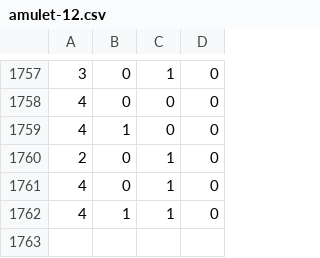
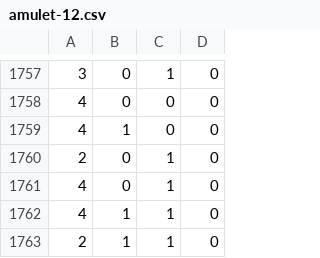
Before and after one commit to charles-uno/mtg-model, a CSV file: output/amulet-12.csv, drawn as a sheet; only a part is shown, gaps mark what is left out; the diff names each change by its address in the sheet, - before the commit and + after, or states it on an @@ line.

```diff
--- a/output/amulet-12.csv
+++ b/output/amulet-12.csv
+row 1763: 2 | 1 | 1 | 0
```
Also changed, not shown: output/amulet-20.csv, output/neobrand-00.csv, 18 other files.
